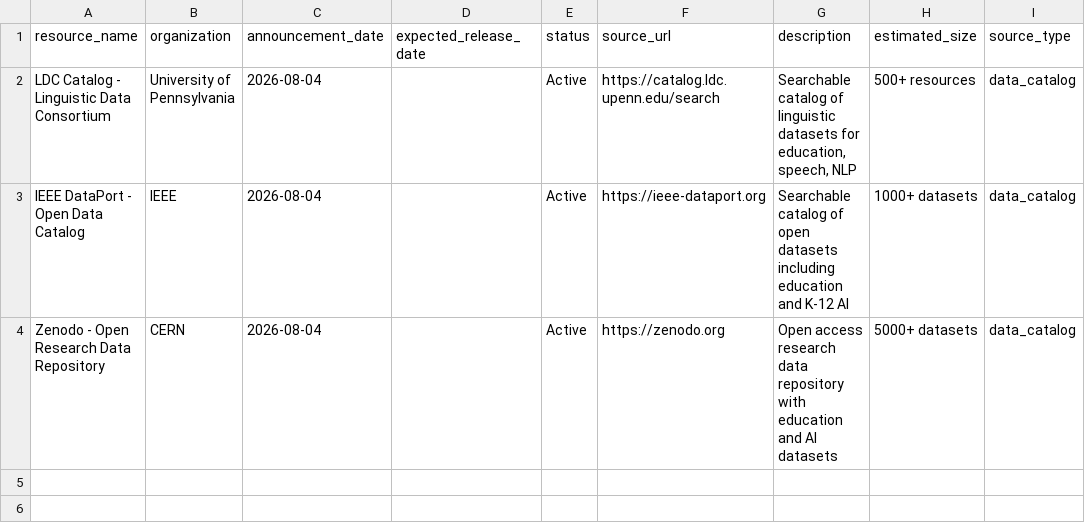
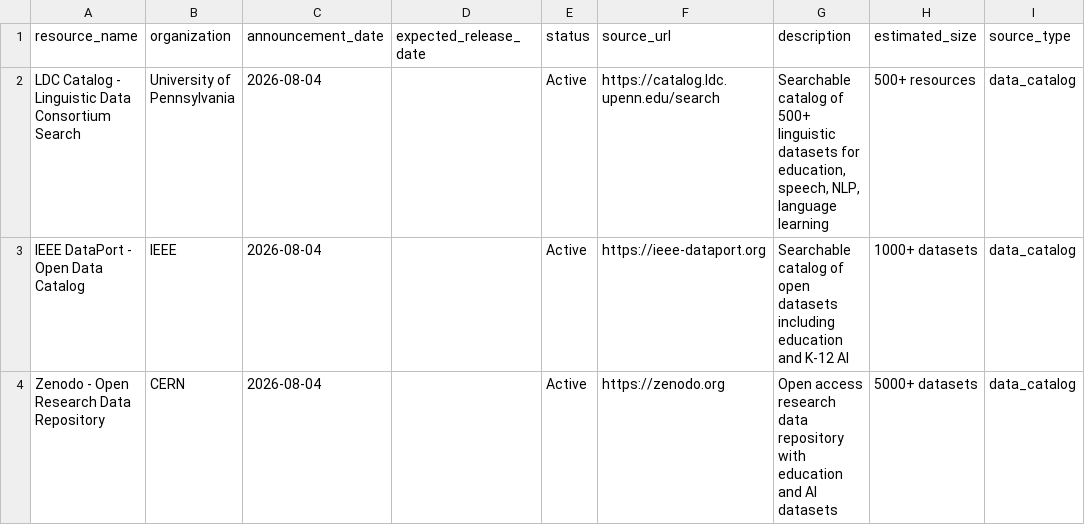
Before and after one commit to xweidp/k12-ai-scanner, a CSV file: data/k12_data_catalogs_discovered.csv, drawn as a sheet; only a part is shown; the diff names each change by its address in the sheet, - before the commit and + after, or states it on an @@ line.

Commit message:
Update LDC Catalog with direct search URL (https://catalog.ldc.upenn.edu/search)

```diff
--- a/data/k12_data_catalogs_discovered.csv
+++ b/data/k12_data_catalogs_discovered.csv
-A2 (resource_name): LDC Catalog - Linguistic Data Consortium
+A2 (resource_name): LDC Catalog - Linguistic Data Consortium Search
-G2 (description): …catalog of linguistic datasets for education, speech, NLP
+G2 (description): …catalog of 500+ linguistic datasets for education, speech, NLP, language learning
```
Also changed, not shown: data/k12_inventory_latest.csv, 2 other files.
